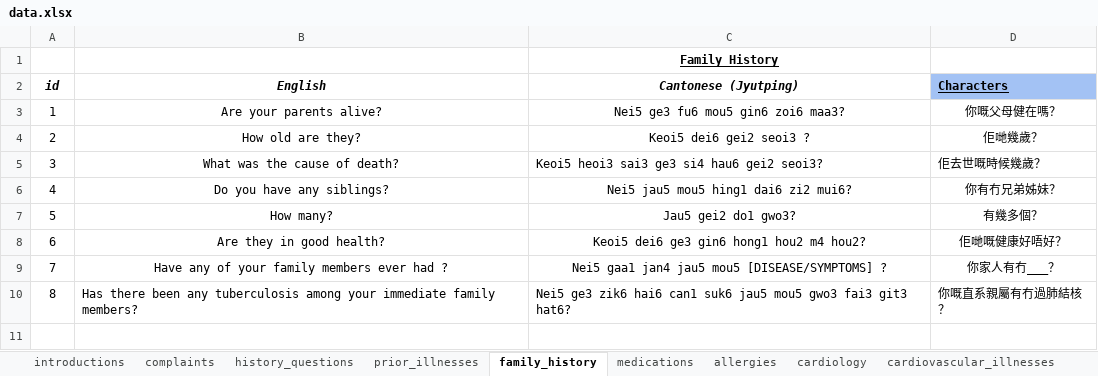
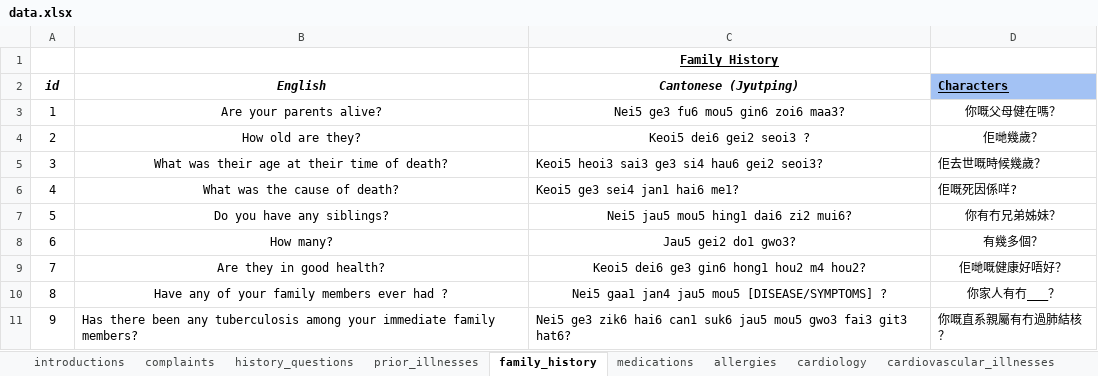
Before and after one commit to badinkajink/cantonese-medical-handbook, an Excel workbook: medical-book/data.xlsx, sheet family_history, drawn as a sheet; values as stored, in another font and other column widths than the file's, no borders; addresses are those after the commit; the diff names each change by its address in the sheet, - before the commit and + after, or states it on an @@ line.

```diff
--- a/medical-book/data.xlsx (sheet family_history)
+++ b/medical-book/data.xlsx (sheet family_history)
+row 5: 3 | What was their age at their time of death? | Keoi5 heoi3 sai3 ge3 si4 hau6 gei2 seoi3? | 佢去世嘅時候幾歲？
@@ column A (id) renumbered from row 6 down @@
-C6 (Cantonese (Jyutping)): Keoi5 heoi3 sai3 ge3 si4 hau6 gei2 seoi3?
+C6 (Cantonese (Jyutping)): Keoi5 ge3 sei4 jan1 hai6 me1?
-D6 (Characters): 佢去世嘅時候幾歲？
+D6 (Characters): 佢嘅死因係咩?
```
Also changed, not shown: sheet medications, 20 other files.
